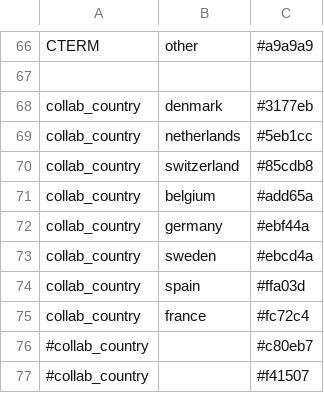
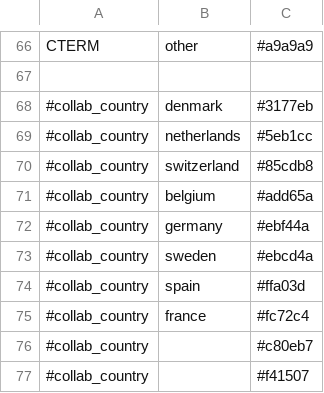
Before and after one commit to nextstrain/enterovirus_d68, a TSV file: vp1/config/colors.tsv, drawn as a sheet; only a part is shown, gaps mark what is left out.

Commit message:
try commenting out collab cols, looks fine wo

```diff
--- a/vp1/config/colors.tsv
+++ b/vp1/config/colors.tsv
@@ -67,10 +67,10 @@ CTERM	other	#a9a9a9
 
-collab_country	denmark	#3177eb
-collab_country	netherlands	#5eb1cc
-collab_country	switzerland	#85cdb8
-collab_country	belgium	#add65a
-collab_country	germany	#ebf44a
-collab_country	sweden	#ebcd4a
-collab_country	spain	#ffa03d
-collab_country	france	#fc72c4
+#collab_country	denmark	#3177eb
+#collab_country	netherlands	#5eb1cc
+#collab_country	switzerland	#85cdb8
+#collab_country	belgium	#add65a
+#collab_country	germany	#ebf44a
+#collab_country	sweden	#ebcd4a
+#collab_country	spain	#ffa03d
+#collab_country	france	#fc72c4
 #collab_country		#c80eb7
```
